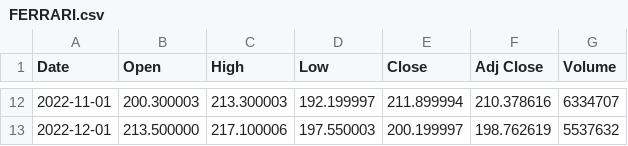
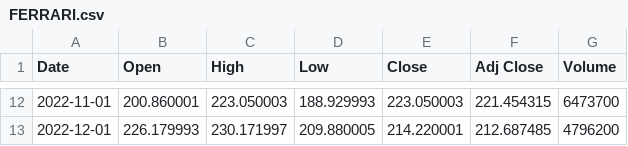
Before and after one commit to beagalati/Progetto_data_analysis, a CSV file: FERRARI.csv, drawn as a sheet; only a part is shown, gaps mark what is left out; the diff covers the shown part only.

```diff
--- a/FERRARI.csv
+++ b/FERRARI.csv
@@ -12,2 +12,2 @@ Date,Open,High,Low,Close,Adj Close,Volume
-2022-11-01,200.300003,213.300003,192.199997,211.899994,210.378616,6334707
-2022-12-01,213.500000,217.100006,197.550003,200.199997,198.762619,5537632
+2022-11-01,200.860001,223.050003,188.929993,223.050003,221.454315,6473700
+2022-12-01,226.179993,230.171997,209.880005,214.220001,212.687485,4796200
```
Also changed, not shown: 60 edited cells elsewhere in this file, 2 other files.
